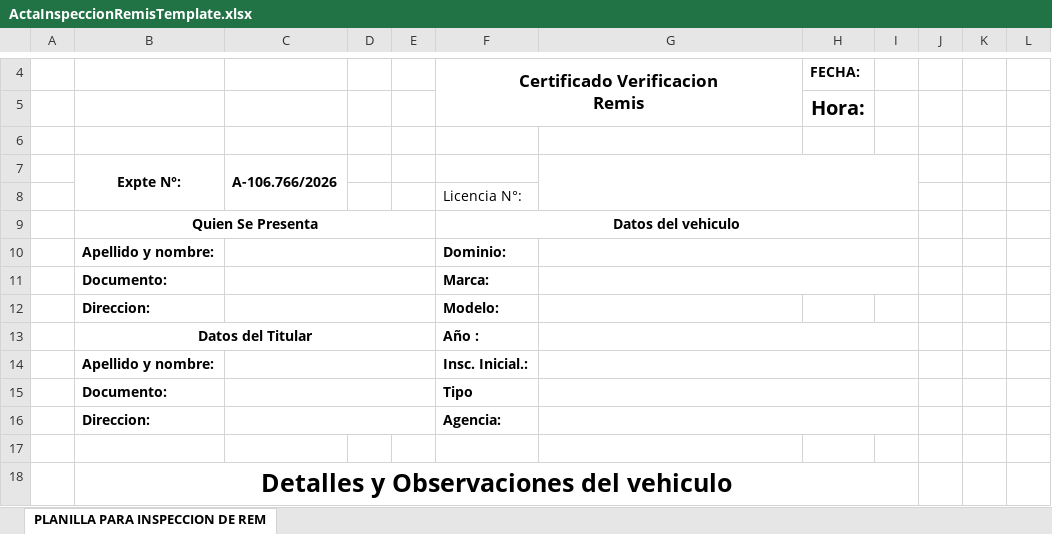
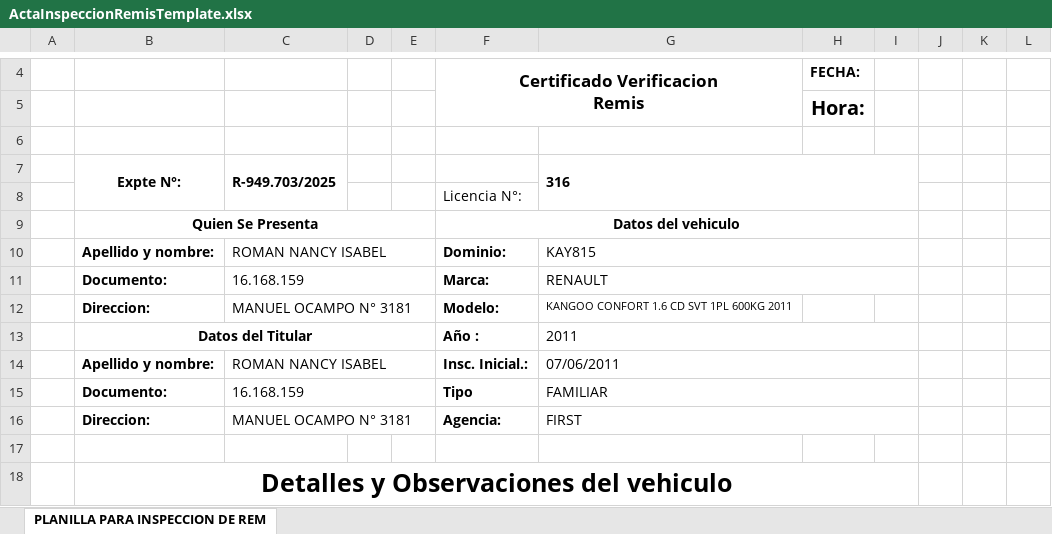
Before and after one commit to julianmcancelo/PruebaLanus, an Excel workbook: public/templates/ActaInspeccionRemisTemplate.xlsx, sheet PLANILLA PARA INSPECCION DE REM, drawn as a sheet; only a part is shown, gaps mark what is left out; values as stored, in another font and other column widths than the file's, no borders; charts and pictures and conditional formats not drawn; removed rows and columns are numbered as before the commit, all else as after; the diff names each change by its address in the sheet, - before the commit and + after, or states it on an @@ line.

```diff
--- a/public/templates/ActaInspeccionRemisTemplate.xlsx (sheet PLANILLA PARA INSPECCION DE REM)
+++ b/public/templates/ActaInspeccionRemisTemplate.xlsx (sheet PLANILLA PARA INSPECCION DE REM)
-row 7:  | Expte N°: | A-106.766/2026
+row 7:  | Expte N°: | R-949.703/2025 |  |  |  | 316
-C10: (empty)
+C10: ROMAN NANCY ISABEL
-G10: (empty)
+G10: KAY815
-C11: (empty)
+C11: 16.168.159
-G11: (empty)
+G11: RENAULT
-C12: (empty)
+C12: MANUEL OCAMPO N° 3181
-G12: (empty)
+G12: KANGOO CONFORT 1.6 CD SVT 1PL 600KG 2011
-G13: (empty)
+G13: 2011
-C14: (empty)
+C14: ROMAN NANCY ISABEL
-G14: (empty)
+G14: 07/06/2011
-C15: (empty)
+C15: 16.168.159
-G15: (empty)
+G15: FAMILIAR
-C16: (empty)
+C16: MANUEL OCAMPO N° 3181
-G16: (empty)
+G16: FIRST
```
Also changed, not shown: charts or pictures, 8 other files.
